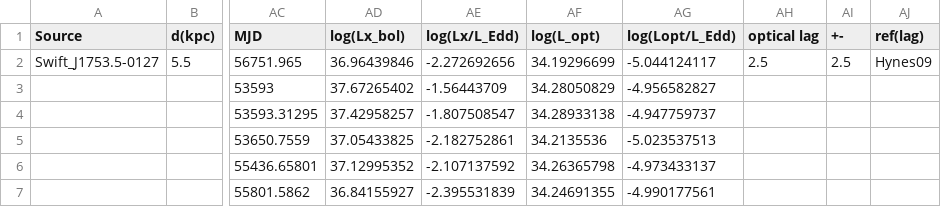
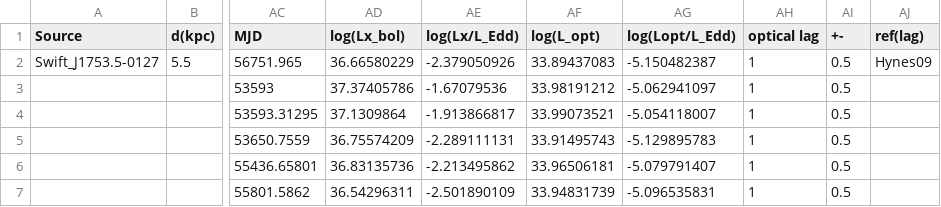
Before and after one commit to changhyun-cho/astrophysics, a CSV file: agn-xrb/data/swift-j1753.csv, drawn as a sheet; only a part is shown, gaps mark what is left out; the diff names each change by its address in the sheet, - before the commit and + after, or states it on an @@ line.

Commit message:
update data / add error bars

```diff
--- a/agn-xrb/data/swift-j1753.csv
+++ b/agn-xrb/data/swift-j1753.csv
-AD2 (log(Lx_bol)): 36.96439846
+AD2 (log(Lx_bol)): 36.66580229
-AE2 (log(Lx/L_Edd)): -2.272692656
+AE2 (log(Lx/L_Edd)): -2.379050926
-AF2 (log(L_opt)): 34.19296699
+AF2 (log(L_opt)): 33.89437083
-AG2 (log(Lopt/L_Edd)): -5.044124117
+AG2 (log(Lopt/L_Edd)): -5.150482387
-AH2 (optical lag): 2.5
+AH2 (optical lag): 1
-AI2 (+-): 2.5
+AI2 (+-): 0.5
-AD3 (log(Lx_bol)): 37.67265402
+AD3 (log(Lx_bol)): 37.37405786
-AE3 (log(Lx/L_Edd)): -1.56443709
+AE3 (log(Lx/L_Edd)): -1.67079536
-AF3 (log(L_opt)): 34.28050829
+AF3 (log(L_opt)): 33.98191212
-AG3 (log(Lopt/L_Edd)): -4.956582827
+AG3 (log(Lopt/L_Edd)): -5.062941097
-AH3:AH7 (optical lag): (empty)
+AH3:AH7 (optical lag): 1
-AI3:AI7 (+-): (empty)
+AI3:AI7 (+-): 0.5
-AD4 (log(Lx_bol)): 37.42958257
+AD4 (log(Lx_bol)): 37.1309864
-AE4 (log(Lx/L_Edd)): -1.807508547
+AE4 (log(Lx/L_Edd)): -1.913866817
-AF4 (log(L_opt)): 34.28933138
+AF4 (log(L_opt)): 33.99073521
-AG4 (log(Lopt/L_Edd)): -4.947759737
+AG4 (log(Lopt/L_Edd)): -5.054118007
-AD5 (log(Lx_bol)): 37.05433825
+AD5 (log(Lx_bol)): 36.75574209
-AE5 (log(Lx/L_Edd)): -2.182752861
+AE5 (log(Lx/L_Edd)): -2.289111131
-AF5 (log(L_opt)): 34.2135536
+AF5 (log(L_opt)): 33.91495743
-AG5 (log(Lopt/L_Edd)): -5.023537513
+AG5 (log(Lopt/L_Edd)): -5.129895783
-AD6 (log(Lx_bol)): 37.12995352
+AD6 (log(Lx_bol)): 36.83135736
-AE6 (log(Lx/L_Edd)): -2.107137592
+AE6 (log(Lx/L_Edd)): -2.213495862
-AF6 (log(L_opt)): 34.26365798
+AF6 (log(L_opt)): 33.96506181
-AG6 (log(Lopt/L_Edd)): -4.973433137
+AG6 (log(Lopt/L_Edd)): -5.079791407
-AD7 (log(Lx_bol)): 36.84155927
+AD7 (log(Lx_bol)): 36.54296311
-AE7 (log(Lx/L_Edd)): -2.395531839
+AE7 (log(Lx/L_Edd)): -2.501890109
-AF7 (log(L_opt)): 34.24691355
+AF7 (log(L_opt)): 33.94831739
-AG7 (log(Lopt/L_Edd)): -4.990177561
+AG7 (log(Lopt/L_Edd)): -5.096535831
```
Also changed, not shown: 3 other files.
